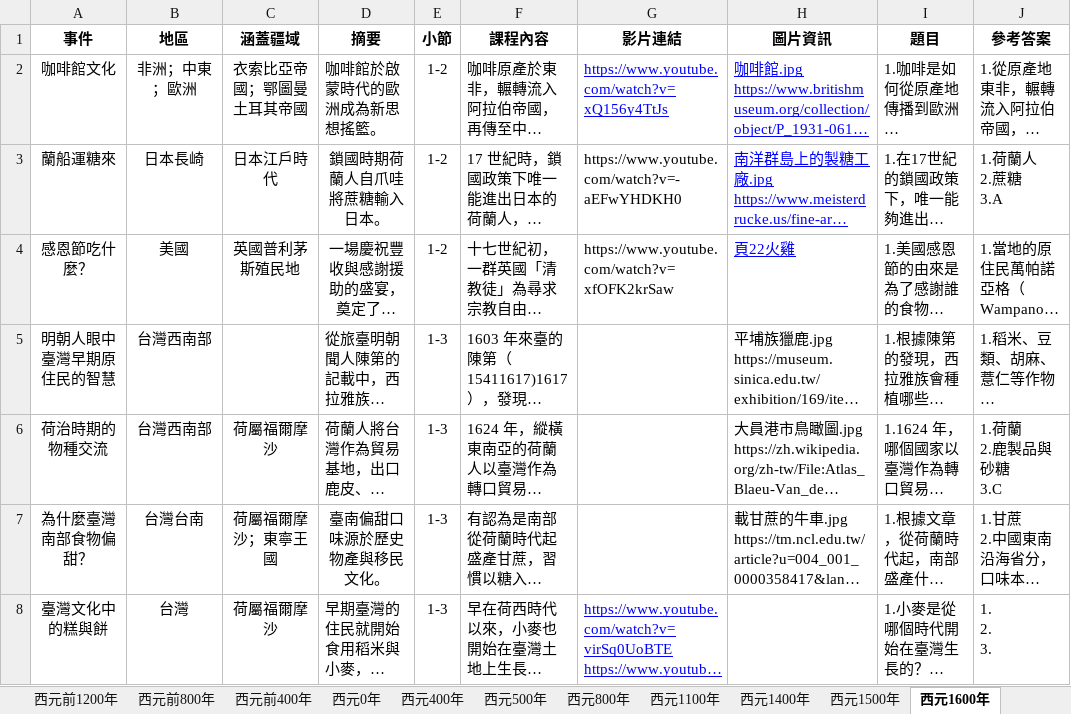
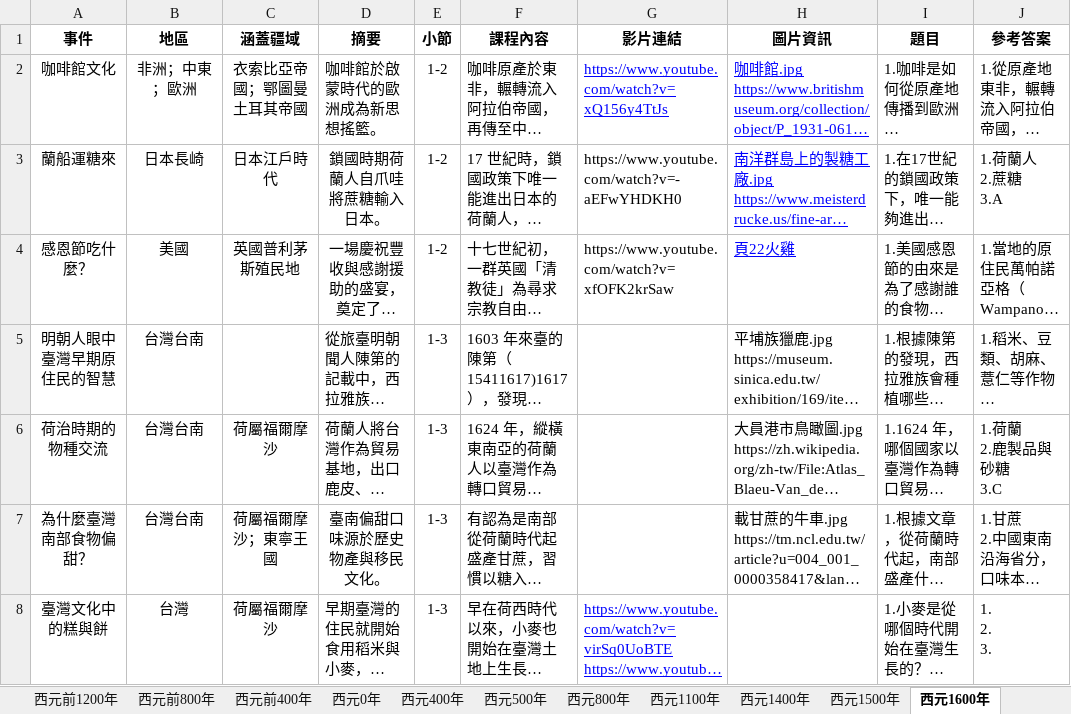
Before and after one commit to brian840804/brian8484, an Excel workbook: ancient_foods.xlsx, sheet 西元1600年, drawn as a sheet; only a part is shown; long unchanged cells end in …; values as stored, in another font and other column widths than the file's, no borders; the diff names each change by its address in the sheet, - before the commit and + after, or states it on an @@ line.

Commit message:
Add files via upload

```diff
--- a/ancient_foods.xlsx (sheet 西元1600年)
+++ b/ancient_foods.xlsx (sheet 西元1600年)
-B5:B6 (地區): 台灣西南部
+B5:B6 (地區): 台灣台南
```
Also changed, not shown: sheet 西元1100年.
